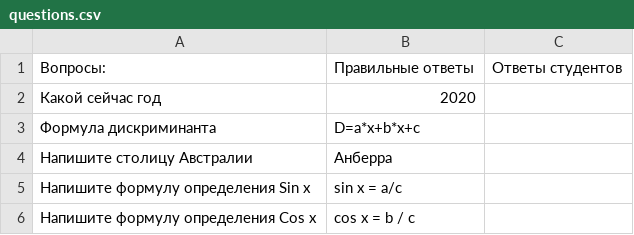
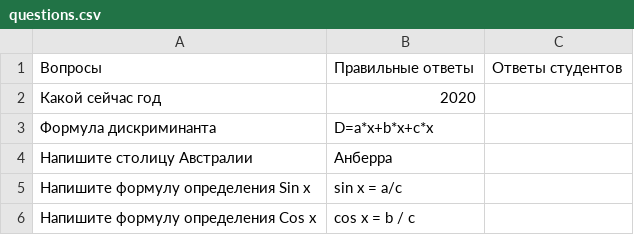
Before and after one commit to Sparksss/2020-08-otus-spring-rogatkin, a CSV file: hw02-annotation_config/src/main/resources/questions.csv, drawn as a sheet.

Commit message:
fix answer

```diff
--- a/hw02-annotation_config/src/main/resources/questions.csv
+++ b/hw02-annotation_config/src/main/resources/questions.csv
@@ -1,4 +1,4 @@
-Вопросы:, Правильные ответы, Ответы студентов
+Вопросы, Правильные ответы, Ответы студентов
 Какой сейчас год, 2020,
-Формула дискриминанта, D=a*x+b*x+c,
+Формула дискриминанта, D=a*x+b*x+c*x,
 Напишите столицу Австралии, Анберра,
```
